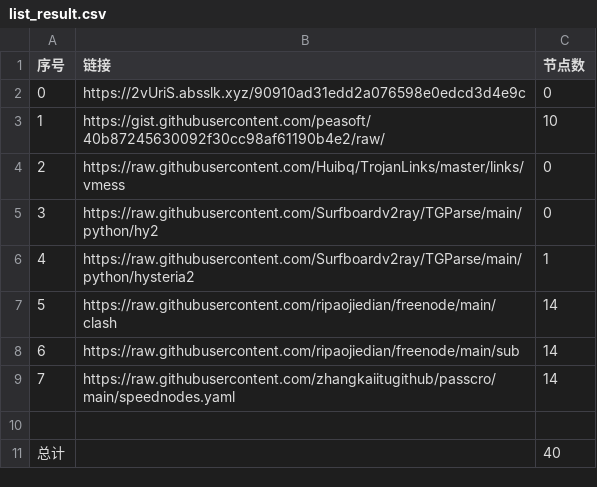
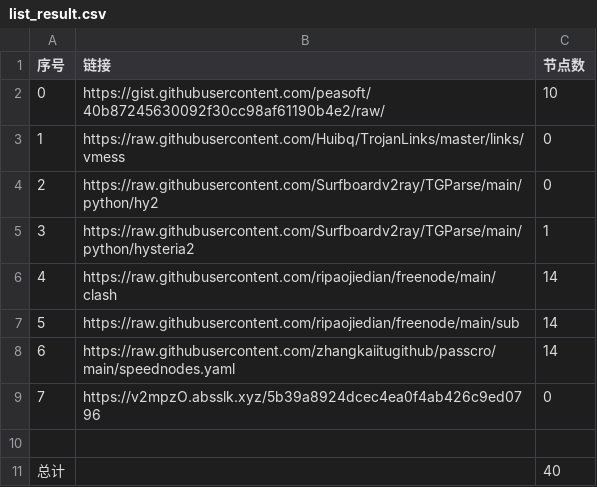
Before and after one commit to sangosbanikz/NoMoreWalls, a CSV file: list_result.csv, drawn as a sheet; removed rows and columns are numbered as before the commit, all else as after; the diff names each change by its address in the sheet, - before the commit and + after, or states it on an @@ line.

```diff
--- a/list_result.csv
+++ b/list_result.csv
-row 2: 0 | https://2vUriS.absslk.xyz/90910ad31edd2a076598e0edcd3d4e9c | 0
@@ column A (序号) renumbered between rows 2 and 8 @@
+row 9: 7 | https://v2mpzO.absslk.xyz/5b39a8924dcec4ea0f4ab426c9ed0796 | 0
```
Also changed, not shown: 4 other files.
